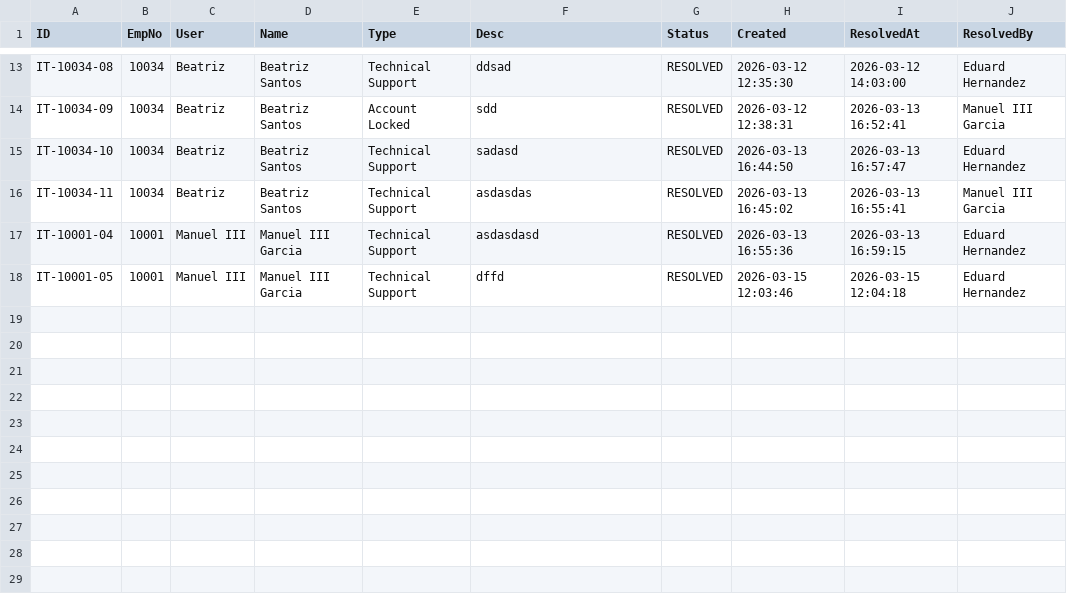
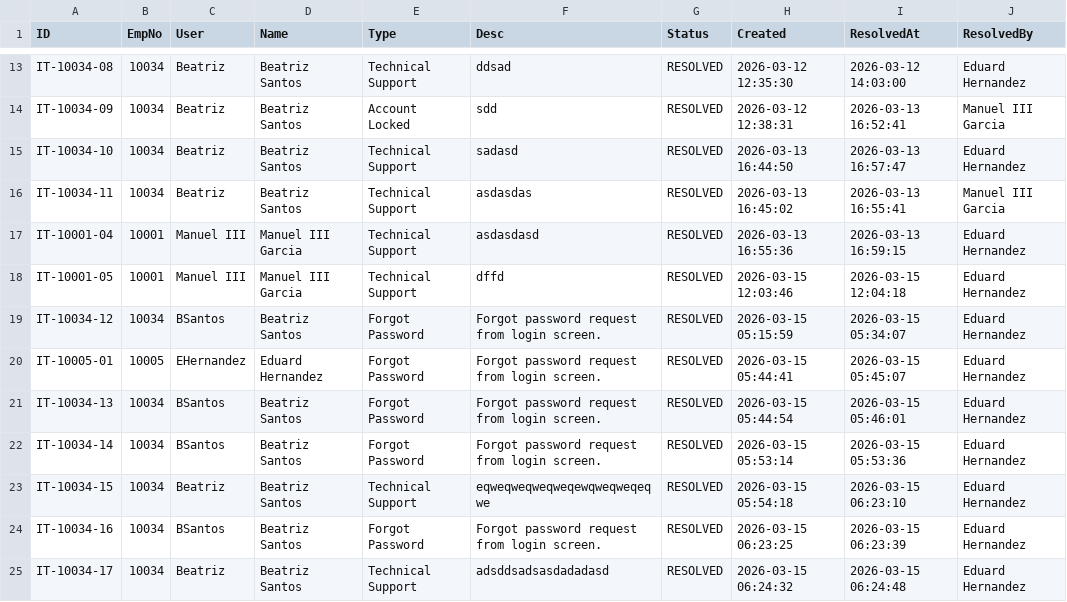
Before and after one commit to aasarmiento/OOP-Group15, a CSV file: Desktop/March 14 OOP/final/MotorPH OOP/resources/MotorPH_ITTickets.csv, drawn as a sheet; only a part is shown, gaps mark what is left out.

```diff
--- a/Desktop/March 14 OOP/final/MotorPH OOP/resources/MotorPH_ITTickets.csv
+++ b/Desktop/March 14 OOP/final/MotorPH OOP/resources/MotorPH_ITTickets.csv
@@ -18 +18,8 @@ IT-10001-04,10001,"Manuel III","Manuel III Garcia","Technical Support","asdasdas
 IT-10001-05,10001,"Manuel III","Manuel III Garcia","Technical Support","dffd","RESOLVED","2026-03-15 12:03:46","2026-03-15 12:04:18","Eduard Hernandez"
+IT-10034-12,10034,"BSantos","Beatriz Santos","Forgot Password","Forgot password request from login screen.","RESOLVED","2026-03-15 05:15:59","2026-03-15 05:34:07","Eduard Hernandez"
+IT-10005-01,10005,"EHernandez","Eduard Hernandez","Forgot Password","Forgot password request from login screen.","RESOLVED","2026-03-15 05:44:41","2026-03-15 05:45:07","Eduard Hernandez"
+IT-10034-13,10034,"BSantos","Beatriz Santos","Forgot Password","Forgot password request from login screen.","RESOLVED","2026-03-15 05:44:54","2026-03-15 05:46:01","Eduard Hernandez"
+IT-10034-14,10034,"BSantos","Beatriz Santos","Forgot Password","Forgot password request from login screen.","RESOLVED","2026-03-15 05:53:14","2026-03-15 05:53:36","Eduard Hernandez"
+IT-10034-15,10034,"Beatriz","Beatriz Santos","Technical Support","eqweqweqweqweqewqweqweqeqwe","RESOLVED","2026-03-15 05:54:18","2026-03-15 06:23:10","Eduard Hernandez"
+IT-10034-16,10034,"BSantos","Beatriz Santos","Forgot Password","Forgot password request from login screen.","RESOLVED","2026-03-15 06:23:25","2026-03-15 06:23:39","Eduard Hernandez"
+IT-10034-17,10034,"Beatriz","Beatriz Santos","Technical Support","adsddsadsasdadadasd","RESOLVED","2026-03-15 06:24:32","2026-03-15 06:24:48","Eduard Hernandez"
```
Also changed, not shown: Desktop/March 14 OOP/final/MotorPH OOP/resources/MotorPH_EmployeeData.csv, Desktop/March 14 OOP/final/MotorPH OOP/resources/MotorPH_EmployeeLogin.csv, 9 other files.
